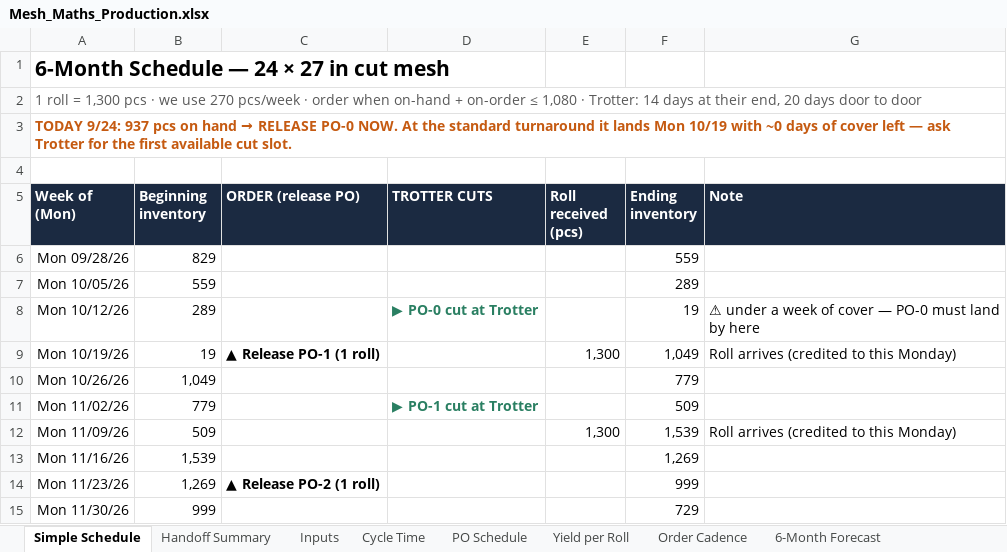
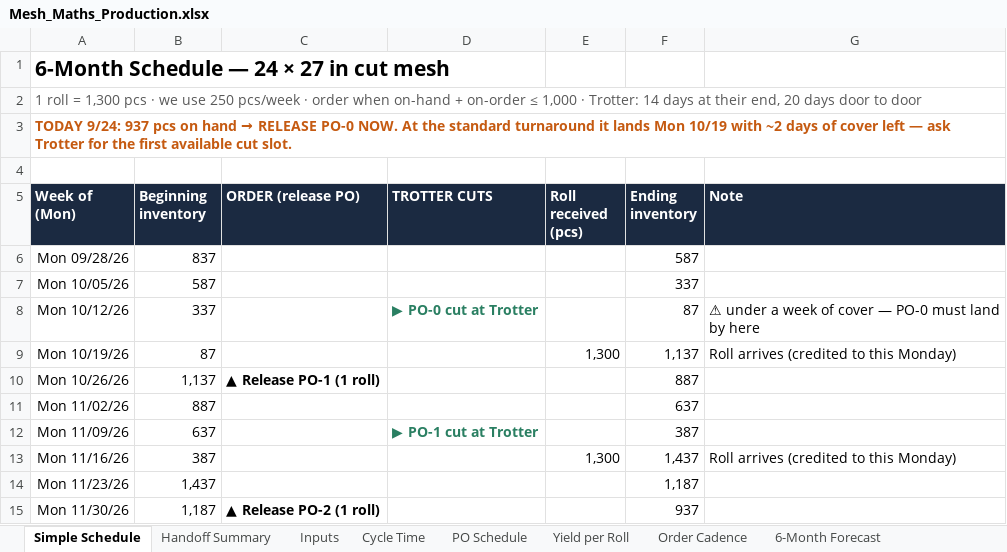
Before and after one commit to naviero1/Claude-Works, an Excel workbook: Mesh cutting supplier (Trotter)/Mesh_Maths_Production.xlsx, sheet Simple Schedule, drawn as a sheet; only a part is shown; values as stored, in another font and other column widths than the file's, no borders; conditional formats not drawn; the diff covers the shown part only; the diff names each change by its address in the sheet, - before the commit and + after, or states it on an @@ line.

```diff
--- a/Mesh cutting supplier (Trotter)/Mesh_Maths_Production.xlsx (sheet Simple Schedule)
+++ b/Mesh cutting supplier (Trotter)/Mesh_Maths_Production.xlsx (sheet Simple Schedule)
-A2 (Week of (Mon)): …we use 270 pcs/week · order when on-hand + on-order ≤ 1,080 · Trotter:…
+A2 (Week of (Mon)): …we use 250 pcs/week · order when on-hand + on-order ≤ 1,000 · Trotter:…
-A3 (Week of (Mon)): …10/19 with ~0 days of…
+A3 (Week of (Mon)): …10/19 with ~2 days of…
-B6 (Beginning inventory): 829
+B6 (Beginning inventory): 837
-F6 (Ending inventory): 559
+F6 (Ending inventory): 587
-B7 (Beginning inventory): 559
+B7 (Beginning inventory): 587
-F7 (Ending inventory): 289
+F7 (Ending inventory): 337
-B8 (Beginning inventory): 289
+B8 (Beginning inventory): 337
-F8 (Ending inventory): 19
+F8 (Ending inventory): 87
-B9 (Beginning inventory): 19
+B9 (Beginning inventory): 87
-C9 (ORDER (release PO)): ▲ Release PO-1 (1 roll)
+C9 (ORDER (release PO)): (empty)
-F9 (Ending inventory): 1,049
+F9 (Ending inventory): 1,137
-B10 (Beginning inventory): 1,049
+B10 (Beginning inventory): 1,137
-C10 (ORDER (release PO)): (empty)
+C10 (ORDER (release PO)): ▲ Release PO-1 (1 roll)
-F10 (Ending inventory): 779
+F10 (Ending inventory): 887
-B11 (Beginning inventory): 779
+B11 (Beginning inventory): 887
-D11 (TROTTER CUTS): ▶ PO-1 cut at Trotter
+D11 (TROTTER CUTS): (empty)
-F11 (Ending inventory): 509
+F11 (Ending inventory): 637
-B12 (Beginning inventory): 509
+B12 (Beginning inventory): 637
-D12 (TROTTER CUTS): (empty)
+D12 (TROTTER CUTS): ▶ PO-1 cut at Trotter
-E12 (Roll received (pcs)): 1,300
+E12 (Roll received (pcs)): (empty)
-F12 (Ending inventory): 1,539
+F12 (Ending inventory): 387
-G12 (Note): Roll arrives (credited to this Monday)
+G12 (Note): (empty)
-B13 (Beginning inventory): 1,539
+B13 (Beginning inventory): 387
-E13 (Roll received (pcs)): (empty)
+E13 (Roll received (pcs)): 1,300
-F13 (Ending inventory): 1,269
+F13 (Ending inventory): 1,437
-G13 (Note): (empty)
+G13 (Note): Roll arrives (credited to this Monday)
-B14 (Beginning inventory): 1,269
+B14 (Beginning inventory): 1,437
-C14 (ORDER (release PO)): ▲ Release PO-2 (1 roll)
+C14 (ORDER (release PO)): (empty)
-F14 (Ending inventory): 999
+F14 (Ending inventory): 1,187
-B15 (Beginning inventory): 999
+B15 (Beginning inventory): 1,187
-C15 (ORDER (release PO)): (empty)
+C15 (ORDER (release PO)): ▲ Release PO-2 (1 roll)
-F15 (Ending inventory): 729
+F15 (Ending inventory): 937
```
Also changed, not shown: 57 edited cells elsewhere in this sheet, sheet 6-Month Forecast, sheet PO Schedule, sheet Cycle Time, sheet Order Cadence, sheet Handoff Summary, sheet Inputs, 1 more sheet.
